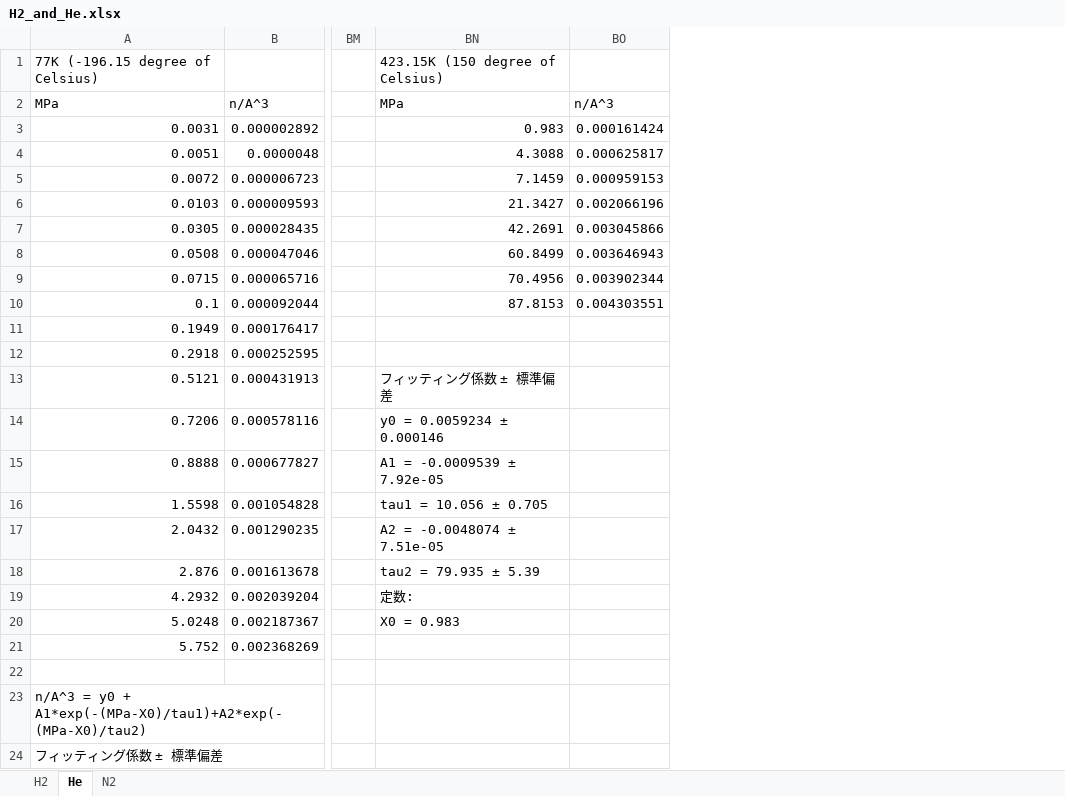
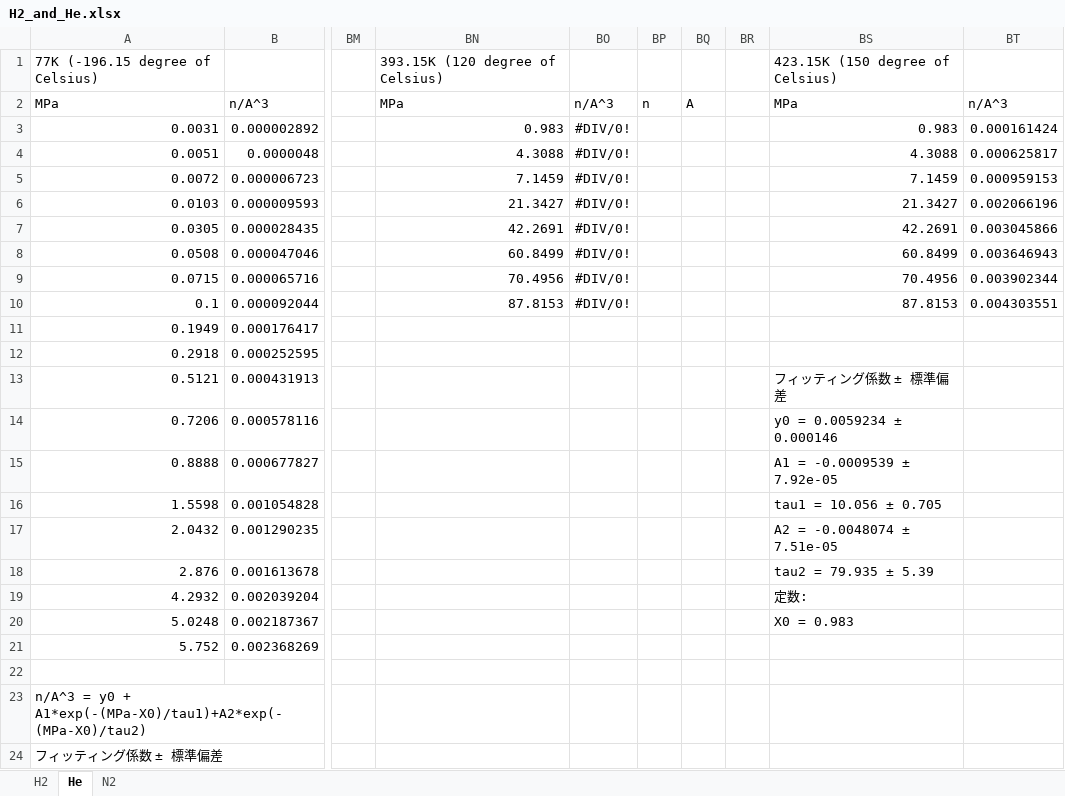
Before and after one commit to by-student-2017/lammps_education_gcmc_win, an Excel workbook: H2_and_He.xlsx, sheet He, drawn as a sheet; only a part is shown, gaps mark what is left out; values as stored, in another font and other column widths than the file's, no borders; the diff names each change by its address in the sheet, - before the commit and + after, or states it on an @@ line.

Commit message:
ubuntu 22.04 lts

```diff
--- a/H2_and_He.xlsx (sheet He)
+++ b/H2_and_He.xlsx (sheet He)
+column BO, rows 2-10: n/A^3 | #DIV/0! | #DIV/0! | #DIV/0! | #DIV/0! | #DIV/0! | #DIV/0! | #DIV/0! | #DIV/0!
+column BP, row 2: n
+column BQ, row 2: A
+column BR, empty
+column BS, rows 1-20: 423.15K (150 degree of Celsius) | MPa | 0.983 | 4.3088 | 7.1459 | 21.3427 | 42.2691 | 60.8499 | 70.4956 | 87.8153 |  |  | フィッティング係数 ± 標準偏差 | y0 = 0.0059234 ± 0.000146 | A1 = -0.0009539 ± 7.92e-05 | tau1 = 10.056 ± 0.705 | A2 = -0.0048074 ± 7.51e-05 | tau2 = 79.935 ± 5.39 | 定数: | X0 = 0.983
-BN1: 423.15K (150 degree of Celsius)
+BN1: 393.15K (120 degree of Celsius)
-BN13: フィッティング係数 ± 標準偏差
+BN13: (empty)
-BN14: y0 = 0.0059234 ± 0.000146
+BN14: (empty)
-BN15: A1 = -0.0009539 ± 7.92e-05
+BN15: (empty)
-BN16: tau1 = 10.056 ± 0.705
+BN16: (empty)
-BN17: A2 = -0.0048074 ± 7.51e-05
+BN17: (empty)
-BN18: tau2 = 79.935 ± 5.39
+BN18: (empty)
-BN19: 定数:
+BN19: (empty)
-BN20: X0 = 0.983
+BN20: (empty)
```
Also changed, not shown: sheet H2, formulas that keep their value.
